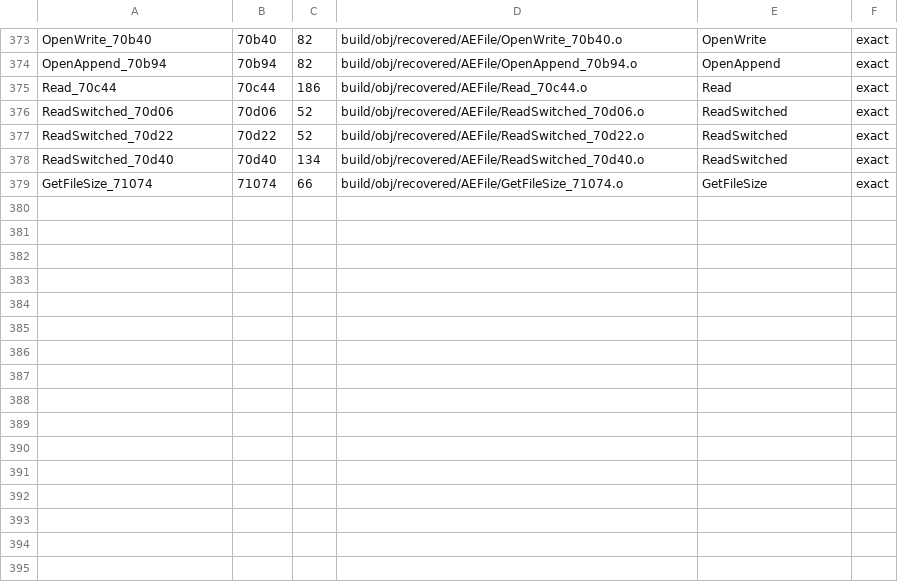
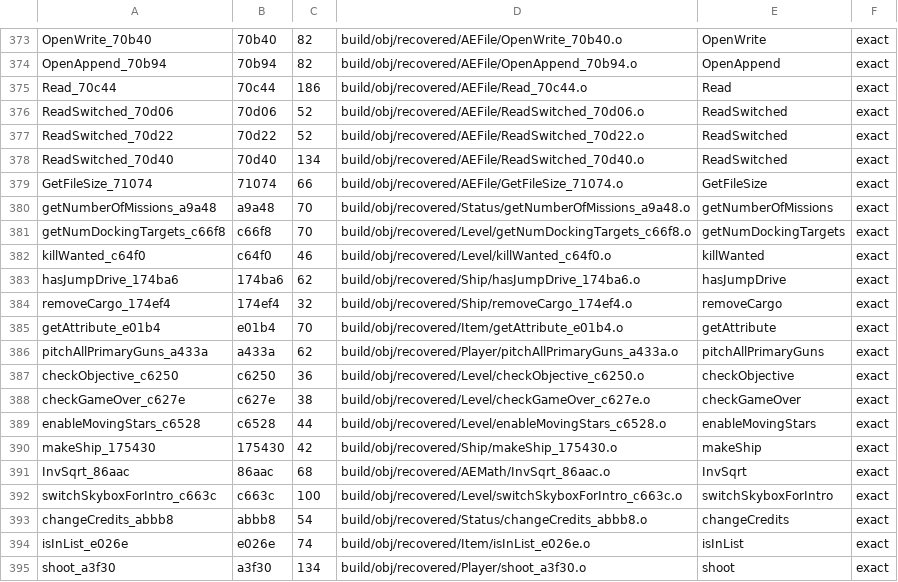
Before and after one commit to fionera/gof2hd-decomp, a TSV file: matches.tsv, drawn as a sheet; only a part is shown, gaps mark what is left out; the diff names each change by its address in the sheet, - before the commit and + after, or states it on an @@ line.

```diff
--- a/matches.tsv
+++ b/matches.tsv
+row 380: getNumberOfMissions_a9a48 | a9a48 | 70 | build/obj/recovered/Status/getNumberOfMissions_a9a48.o | getNumberOfMissions | exact
+row 381: getNumDockingTargets_c66f8 | c66f8 | 70 | build/obj/recovered/Level/getNumDockingTargets_c66f8.o | getNumDockingTargets | exact
+row 382: killWanted_c64f0 | c64f0 | 46 | build/obj/recovered/Level/killWanted_c64f0.o | killWanted | exact
+row 383: hasJumpDrive_174ba6 | 174ba6 | 62 | build/obj/recovered/Ship/hasJumpDrive_174ba6.o | hasJumpDrive | exact
+row 384: removeCargo_174ef4 | 174ef4 | 32 | build/obj/recovered/Ship/removeCargo_174ef4.o | removeCargo | exact
+row 385: getAttribute_e01b4 | e01b4 | 70 | build/obj/recovered/Item/getAttribute_e01b4.o | getAttribute | exact
+row 386: pitchAllPrimaryGuns_a433a | a433a | 62 | build/obj/recovered/Player/pitchAllPrimaryGuns_a433a.o | pitchAllPrimaryGuns | exact
+row 387: checkObjective_c6250 | c6250 | 36 | build/obj/recovered/Level/checkObjective_c6250.o | checkObjective | exact
+row 388: checkGameOver_c627e | c627e | 38 | build/obj/recovered/Level/checkGameOver_c627e.o | checkGameOver | exact
+row 389: enableMovingStars_c6528 | c6528 | 44 | build/obj/recovered/Level/enableMovingStars_c6528.o | enableMovingStars | exact
+row 390: makeShip_175430 | 175430 | 42 | build/obj/recovered/Ship/makeShip_175430.o | makeShip | exact
+row 391: InvSqrt_86aac | 86aac | 68 | build/obj/recovered/AEMath/InvSqrt_86aac.o | InvSqrt | exact
+row 392: switchSkyboxForIntro_c663c | c663c | 100 | build/obj/recovered/Level/switchSkyboxForIntro_c663c.o | switchSkyboxForIntro | exact
+row 393: changeCredits_abbb8 | abbb8 | 54 | build/obj/recovered/Status/changeCredits_abbb8.o | changeCredits | exact
+row 394: isInList_e026e | e026e | 74 | build/obj/recovered/Item/isInList_e026e.o | isInList | exact
+row 395: shoot_a3f30 | a3f30 | 134 | build/obj/recovered/Player/shoot_a3f30.o | shoot | exact
```
Also changed, not shown: 20 other files.
